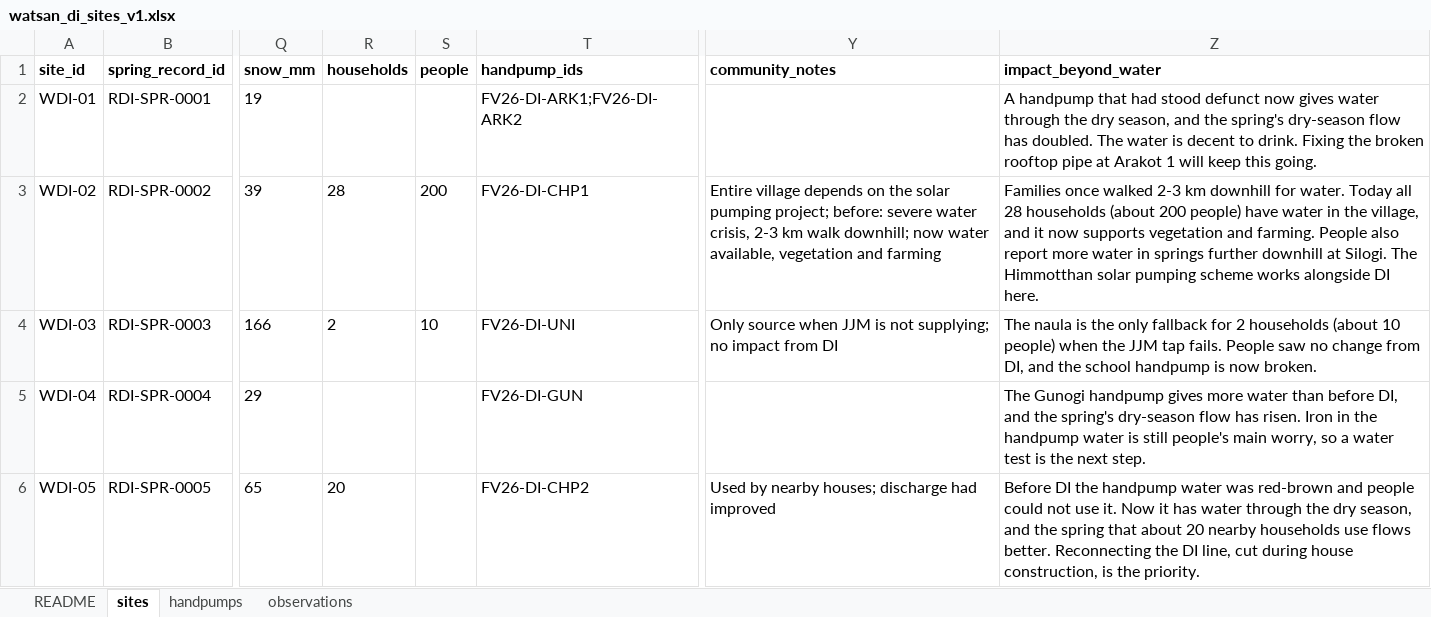
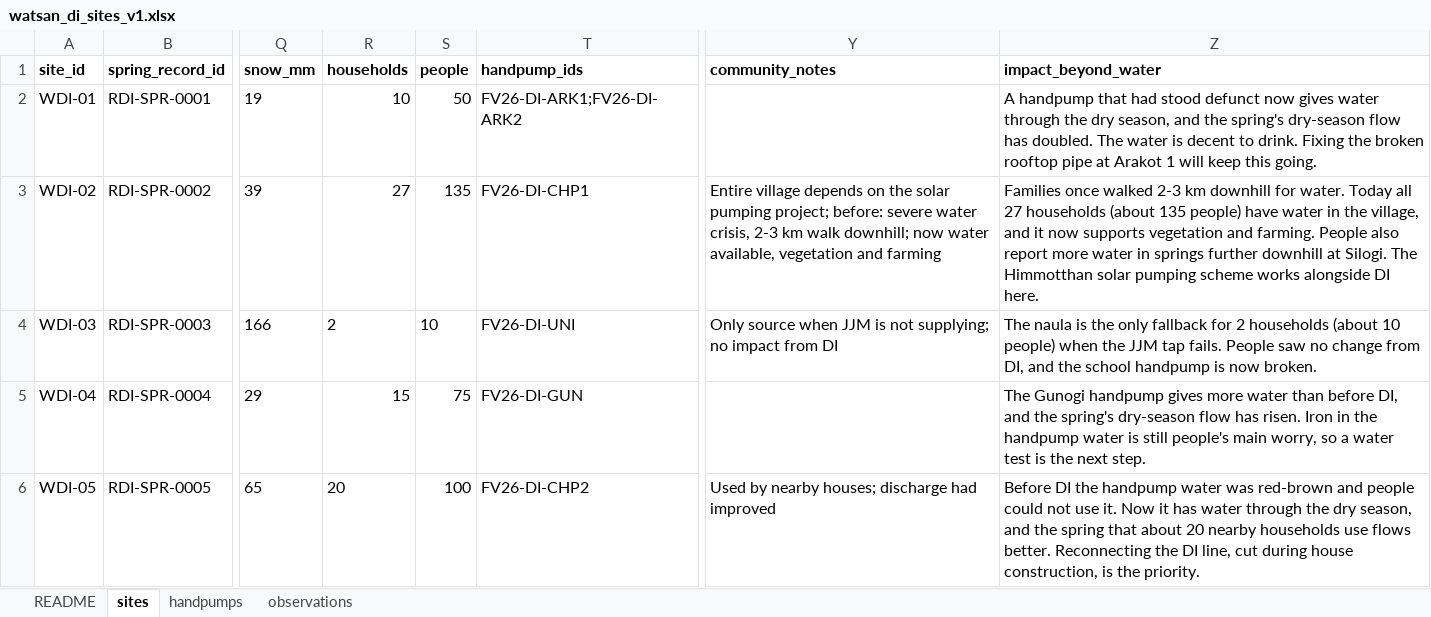
Before and after one commit to pgp25rajat-cmyk/rdi-watsan-springshed-decision-support, an Excel workbook: data/02_processed/watsan_di/watsan_di_sites_v1.xlsx, sheet sites, drawn as a sheet; only a part is shown, gaps mark what is left out; values as stored, in another font and other column widths than the file's, no borders; the diff covers the shown part only; the diff names each change by its address in the sheet, - before the commit and + after, or states it on an @@ line.

```diff
--- a/data/02_processed/watsan_di/watsan_di_sites_v1.xlsx (sheet sites)
+++ b/data/02_processed/watsan_di/watsan_di_sites_v1.xlsx (sheet sites)
-R2 (households): (empty)
+R2 (households): 10
-S2 (people): (empty)
+S2 (people): 50
-R3 (households): 28
+R3 (households): 27
-S3 (people): 200
+S3 (people): 135
-Z3 (impact_beyond_water): …Today all 28 households (about 200 people) have…
+Z3 (impact_beyond_water): …Today all 27 households (about 135 people) have…
-R5 (households): (empty)
+R5 (households): 15
-S5 (people): (empty)
+S5 (people): 75
-S6 (people): (empty)
+S6 (people): 100
```
Also changed, not shown: 1 removed row and 6 edited cells elsewhere in this sheet, sheet handpumps, sheet observations, sheet README, 6 other files.
